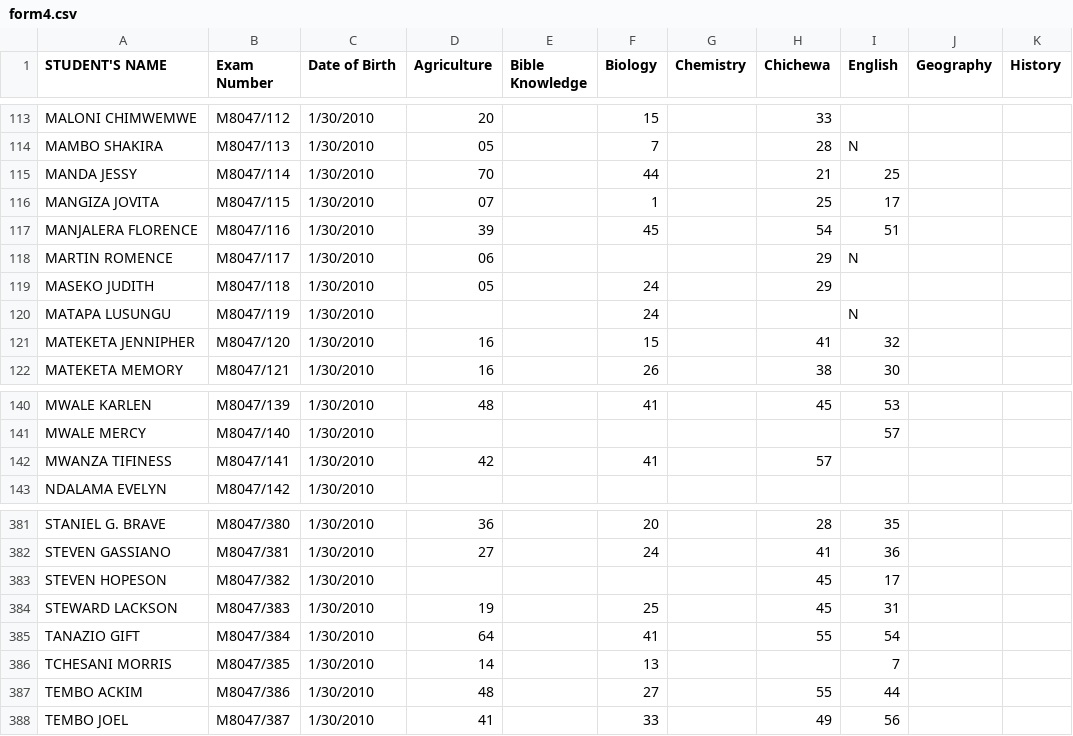
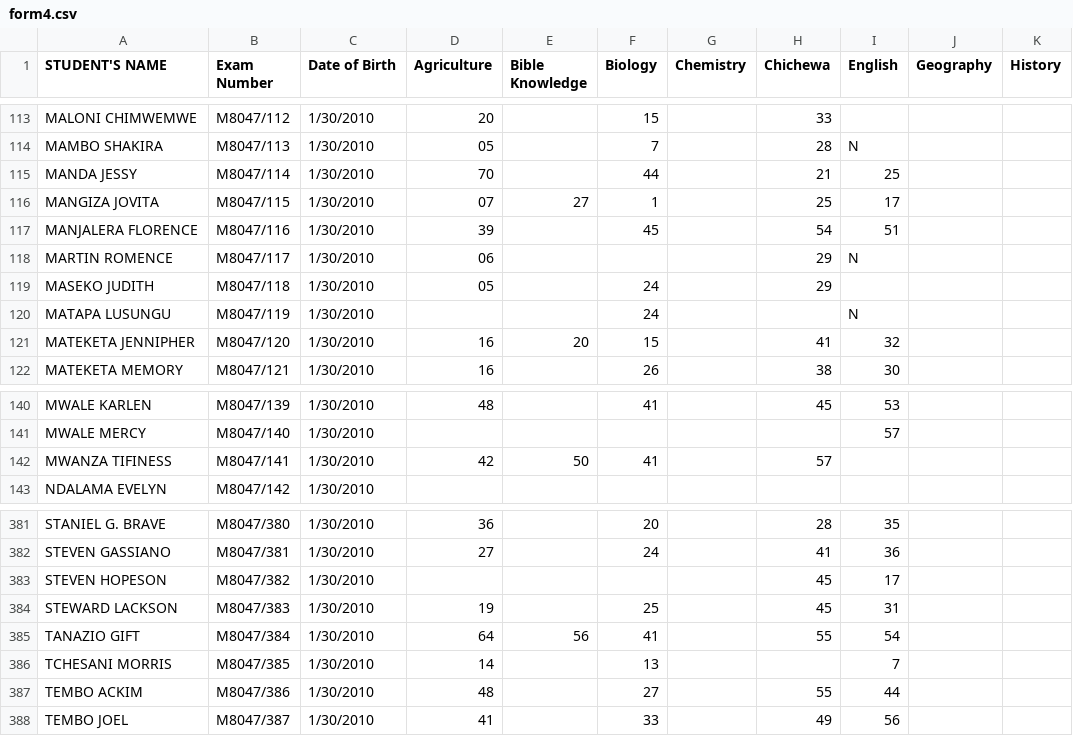
Before and after one commit to magawass/m1, a CSV file: form4.csv, drawn as a sheet; only a part is shown, gaps mark what is left out; the diff names each change by its address in the sheet, - before the commit and + after, or states it on an @@ line.

Commit message:
Update: form4 - Bible Knowledge (4/22/2026, 12:38:39 PM)

```diff
--- a/form4.csv
+++ b/form4.csv
-E116 (Bible Knowledge): (empty)
+E116 (Bible Knowledge): 27
-E121 (Bible Knowledge): (empty)
+E121 (Bible Knowledge): 20
-E142 (Bible Knowledge): (empty)
+E142 (Bible Knowledge): 50
-E385 (Bible Knowledge): (empty)
+E385 (Bible Knowledge): 56
```
